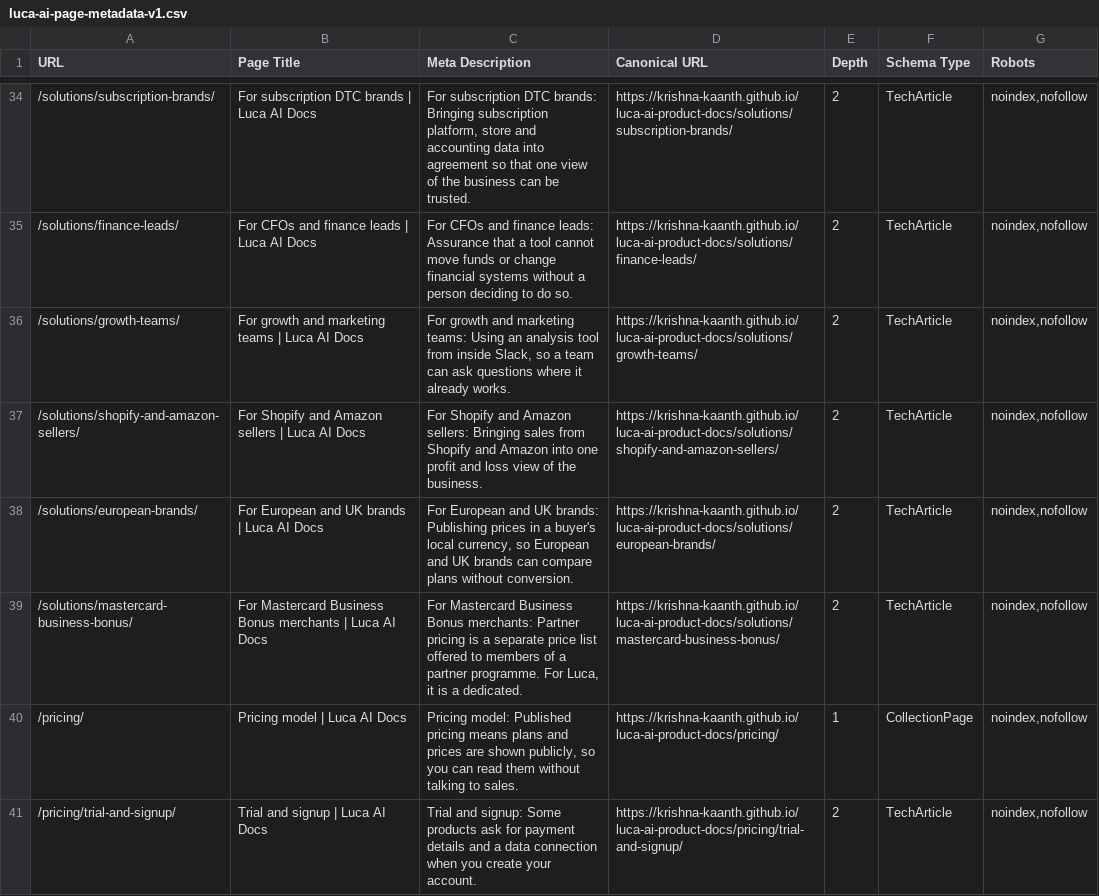
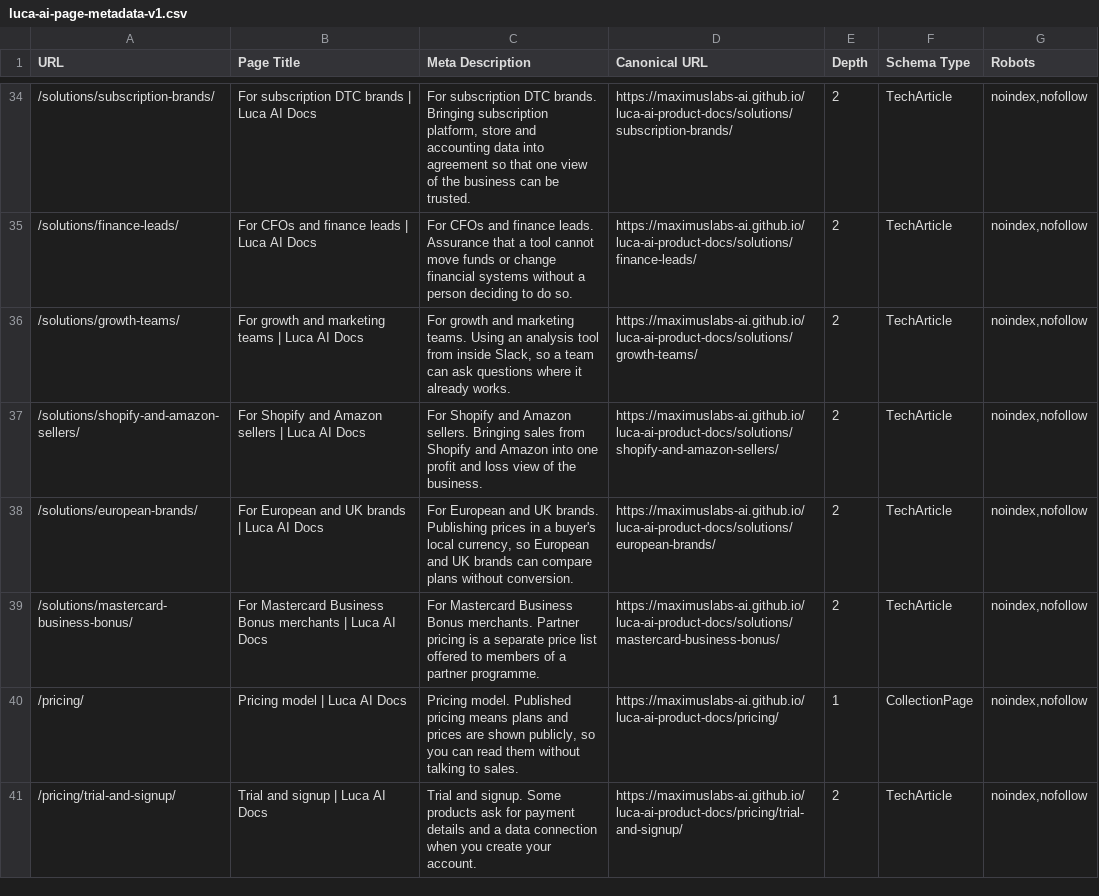
Before and after one commit to MaximusLabs-AI/luca-ai-product-docs, a CSV file: public/downloads/luca-ai-page-metadata-v1.csv, drawn as a sheet; only a part is shown, gaps mark what is left out; the diff covers the shown part only.

```diff
--- a/public/downloads/luca-ai-page-metadata-v1.csv
+++ b/public/downloads/luca-ai-page-metadata-v1.csv
@@ -34,8 +34,8 @@
-"/solutions/subscription-brands/","For subscription DTC brands | Luca AI Docs","For subscription DTC brands: Bringing subscription platform, store and accounting data into agreement so that one view of the business can be trusted.","https://krishna-kaanth.github.io/luca-ai-product-docs/solutions/subscription-brands/","2","TechArticle","noindex,nofollow"
-"/solutions/finance-leads/","For CFOs and finance leads | Luca AI Docs","For CFOs and finance leads: Assurance that a tool cannot move funds or change financial systems without a person deciding to do so.","https://krishna-kaanth.github.io/luca-ai-product-docs/solutions/finance-leads/","2","TechArticle","noindex,nofollow"
-"/solutions/growth-teams/","For growth and marketing teams | Luca AI Docs","For growth and marketing teams: Using an analysis tool from inside Slack, so a team can ask questions where it already works.","https://krishna-kaanth.github.io/luca-ai-product-docs/solutions/growth-teams/","2","TechArticle","noindex,nofollow"
-"/solutions/shopify-and-amazon-sellers/","For Shopify and Amazon sellers | Luca AI Docs","For Shopify and Amazon sellers: Bringing sales from Shopify and Amazon into one profit and loss view of the business.","https://krishna-kaanth.github.io/luca-ai-product-docs/solutions/shopify-and-amazon-sellers/","2","TechArticle","noindex,nofollow"
-"/solutions/european-brands/","For European and UK brands | Luca AI Docs","For European and UK brands: Publishing prices in a buyer's local currency, so European and UK brands can compare plans without conversion.","https://krishna-kaanth.github.io/luca-ai-product-docs/solutions/european-brands/","2","TechArticle","noindex,nofollow"
-"/solutions/mastercard-business-bonus/","For Mastercard Business Bonus merchants | Luca AI Docs","For Mastercard Business Bonus merchants: Partner pricing is a separate price list offered to members of a partner programme. For Luca, it is a dedicated.","https://krishna-kaanth.github.io/luca-ai-product-docs/solutions/mastercard-business-bonus/","2","TechArticle","noindex,nofollow"
-"/pricing/","Pricing model | Luca AI Docs","Pricing model: Published pricing means plans and prices are shown publicly, so you can read them without talking to sales.","https://krishna-kaanth.github.io/luca-ai-product-docs/pricing/","1","CollectionPage","noindex,nofollow"
-"/pricing/trial-and-signup/","Trial and signup | Luca AI Docs","Trial and signup: Some products ask for payment details and a data connection when you create your account.","https://krishna-kaanth.github.io/luca-ai-product-docs/pricing/trial-and-signup/","2","TechArticle","noindex,nofollow"
+"/solutions/subscription-brands/","For subscription DTC brands | Luca AI Docs","For subscription DTC brands. Bringing subscription platform, store and accounting data into agreement so that one view of the business can be trusted.","https://maximuslabs-ai.github.io/luca-ai-product-docs/solutions/subscription-brands/","2","TechArticle","noindex,nofollow"
+"/solutions/finance-leads/","For CFOs and finance leads | Luca AI Docs","For CFOs and finance leads. Assurance that a tool cannot move funds or change financial systems without a person deciding to do so.","https://maximuslabs-ai.github.io/luca-ai-product-docs/solutions/finance-leads/","2","TechArticle","noindex,nofollow"
+"/solutions/growth-teams/","For growth and marketing teams | Luca AI Docs","For growth and marketing teams. Using an analysis tool from inside Slack, so a team can ask questions where it already works.","https://maximuslabs-ai.github.io/luca-ai-product-docs/solutions/growth-teams/","2","TechArticle","noindex,nofollow"
+"/solutions/shopify-and-amazon-sellers/","For Shopify and Amazon sellers | Luca AI Docs","For Shopify and Amazon sellers. Bringing sales from Shopify and Amazon into one profit and loss view of the business.","https://maximuslabs-ai.github.io/luca-ai-product-docs/solutions/shopify-and-amazon-sellers/","2","TechArticle","noindex,nofollow"
+"/solutions/european-brands/","For European and UK brands | Luca AI Docs","For European and UK brands. Publishing prices in a buyer's local currency, so European and UK brands can compare plans without conversion.","https://maximuslabs-ai.github.io/luca-ai-product-docs/solutions/european-brands/","2","TechArticle","noindex,nofollow"
+"/solutions/mastercard-business-bonus/","For Mastercard Business Bonus merchants | Luca AI Docs","For Mastercard Business Bonus merchants. Partner pricing is a separate price list offered to members of a partner programme.","https://maximuslabs-ai.github.io/luca-ai-product-docs/solutions/mastercard-business-bonus/","2","TechArticle","noindex,nofollow"
+"/pricing/","Pricing model | Luca AI Docs","Pricing model. Published pricing means plans and prices are shown publicly, so you can read them without talking to sales.","https://maximuslabs-ai.github.io/luca-ai-product-docs/pricing/","1","CollectionPage","noindex,nofollow"
+"/pricing/trial-and-signup/","Trial and signup | Luca AI Docs","Trial and signup. Some products ask for payment details and a data connection when you create your account.","https://maximuslabs-ai.github.io/luca-ai-product-docs/pricing/trial-and-signup/","2","TechArticle","noindex,nofollow"
```
Also changed, not shown: 81 edited cells elsewhere in this file, 6 other files.
